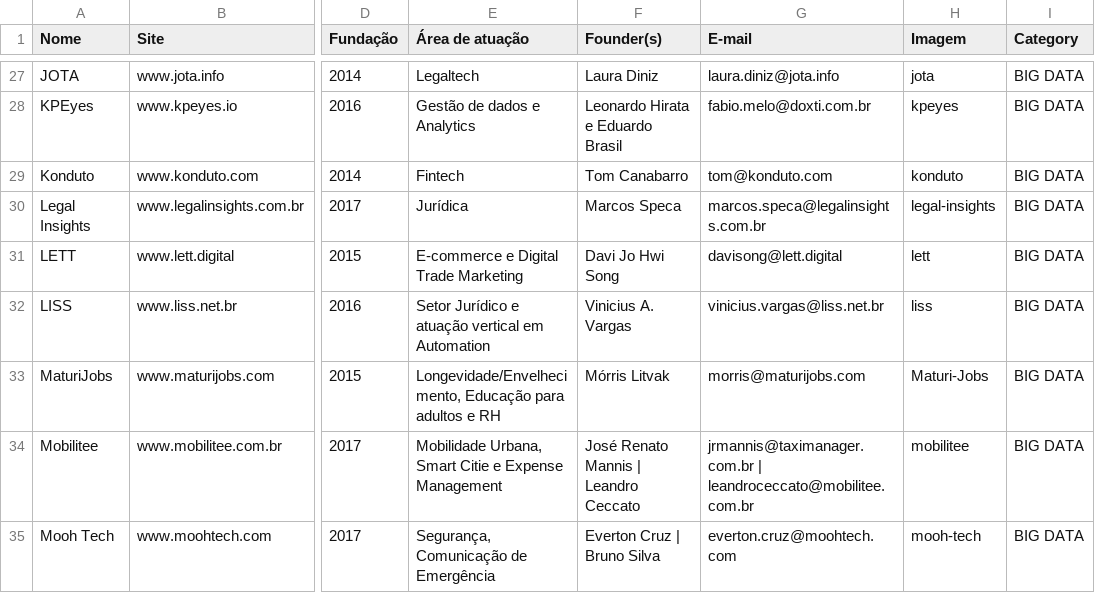
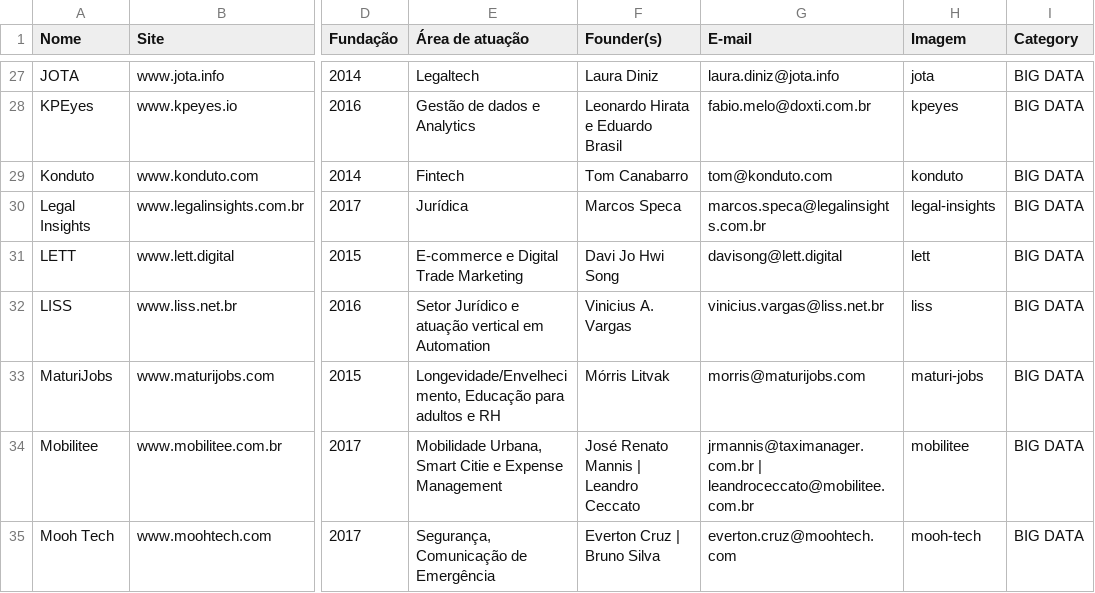
Before and after one commit to fabiopaitra/inovabra, a CSV file: resources/startups.csv, drawn as a sheet; only a part is shown, gaps mark what is left out; the diff names each change by its address in the sheet, - before the commit and + after, or states it on an @@ line.

Commit message:
startups

```diff
--- a/resources/startups.csv
+++ b/resources/startups.csv
-H33 (Imagem): Maturi-Jobs
+H33 (Imagem): maturi-jobs
```
Also changed, not shown: 2 other files.
